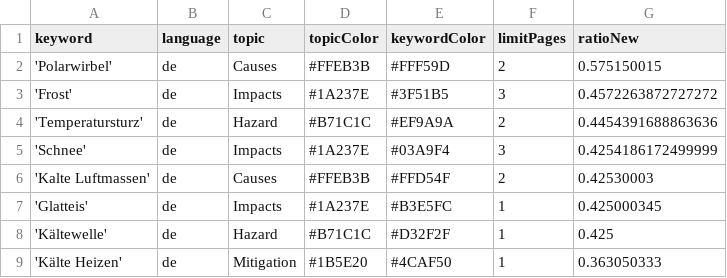
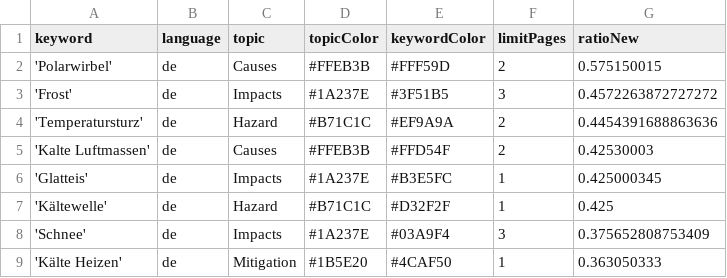
Before and after one commit to annajungfleischnews/coldIsComing, a CSV file: keywords.csv, drawn as a sheet; removed rows and columns are numbered as before the commit, all else as after; the diff names each change by its address in the sheet, - before the commit and + after, or states it on an @@ line.

```diff
--- a/keywords.csv
+++ b/keywords.csv
-row 5: 'Schnee' | de | Impacts | #1A237E | #03A9F4 | 3 | 0.4254186172499999
+row 8: 'Schnee' | de | Impacts | #1A237E | #03A9F4 | 3 | 0.375652808753409
```
Also changed, not shown: csv/news_2025_10.csv.
